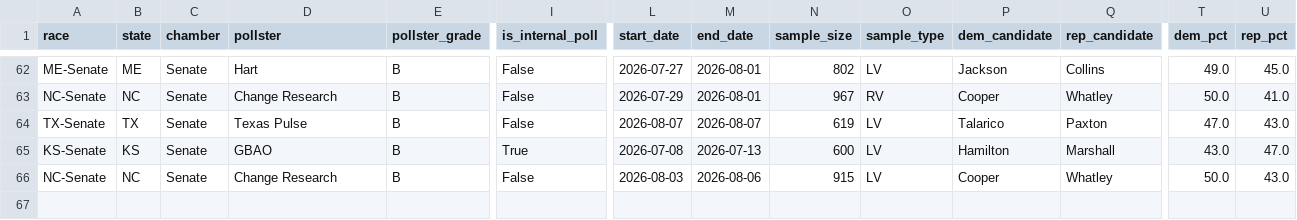
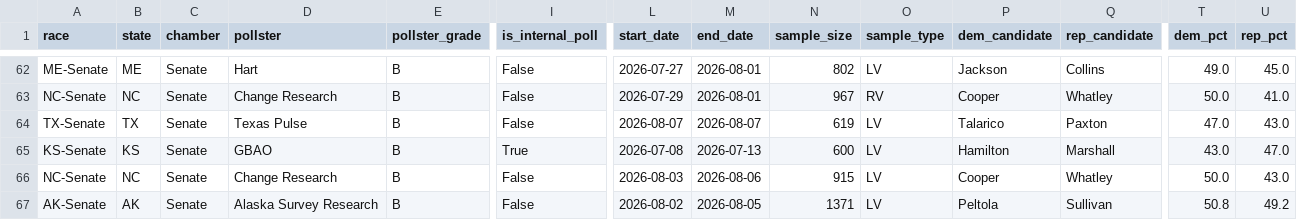
Before and after one commit to benyelin/2026-Senate-Model, a CSV file: inputs/manual_polls.csv, drawn as a sheet; only a part is shown, gaps mark what is left out; rows hold the shown columns only; the diff names each change by its address in the sheet, - before the commit and + after, or states it on an @@ line.

```diff
--- a/inputs/manual_polls.csv
+++ b/inputs/manual_polls.csv
+row 67: AK-Senate | AK | Senate | Alaska Survey Research | B | False | 2026-08-02 | 2026-08-05 | 1371 | LV | Peltola | Sullivan | 50.8 | 49.2
```
Also changed, not shown: inputs/manual_polls_adjusted.csv, inputs/race_inputs.before_candidate_quality_framework_option_b_apply.csv, 12 other files.
